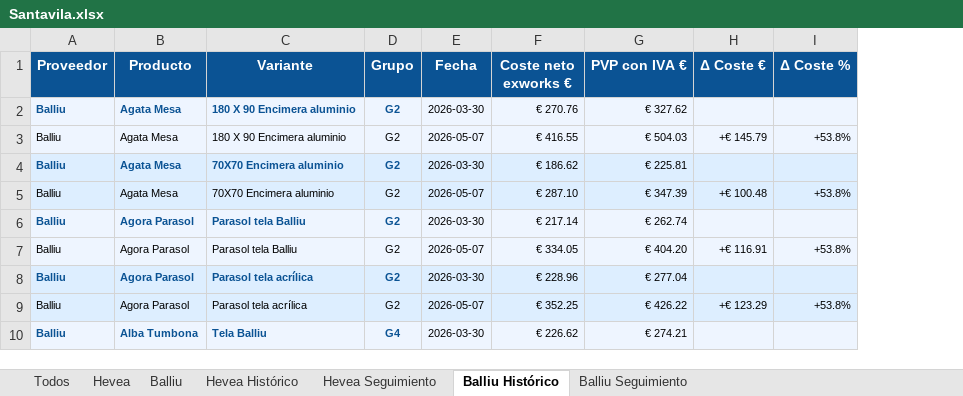
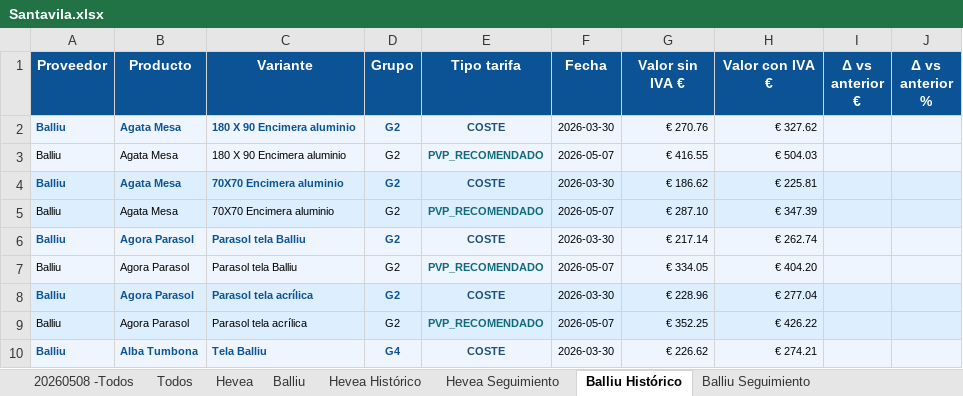
Before and after one commit to manusantana/santavila, an Excel workbook: Santavila.xlsx, sheet Balliu Histórico, drawn as a sheet; only a part is shown; values as stored, in another font and other column widths than the file's, no borders; removed rows and columns are numbered as before the commit, all else as after; the diff names each change by its address in the sheet, - before the commit and + after, or states it on an @@ line.

```diff
--- a/Santavila.xlsx (sheet Balliu Histórico)
+++ b/Santavila.xlsx (sheet Balliu Histórico)
+sheet tab: 20260508 -Todos
+column E (Tipo tarifa), rows 2-10: COSTE | PVP_RECOMENDADO | COSTE | PVP_RECOMENDADO | COSTE | PVP_RECOMENDADO | COSTE | PVP_RECOMENDADO | COSTE
-column H (Δ Coste €), rows 3-9: +€ 145.79 |  | +€ 100.48 |  | +€ 116.91 |  | +€ 123.29
-column I (Δ Coste %), rows 3-9: +53.8% |  | +53.8% |  | +53.8% |  | +53.8%
+column I (Δ vs anterior €), empty
+column J (Δ vs anterior %), empty
-G1: Coste neto exworks €
+G1: Valor sin IVA €
-H1: PVP con IVA €
+H1: Valor con IVA €
```
Also changed, not shown: sheet Balliu Seguimiento, sheet Hevea Histórico, sheet Hevea Seguimiento, 7 other files.
